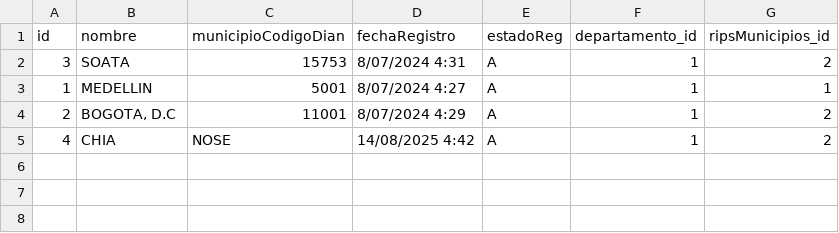
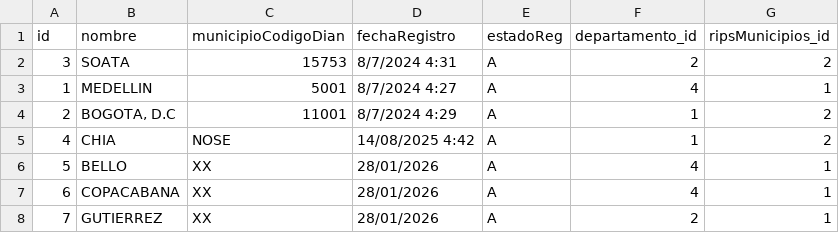
Before and after one commit to albertobernalf/pos7ParticionadoLienzo, a CSV file: vulner/CargueInicial/Municipios.csv, drawn as a sheet.

```diff
--- a/vulner/CargueInicial/Municipios.csv
+++ b/vulner/CargueInicial/Municipios.csv
@@ -1,5 +1,8 @@
 id;nombre;municipioCodigoDian;fechaRegistro;estadoReg;departamento_id;ripsMunicipios_id
-3;SOATA;15753;8/07/2024 4:31;A;1;2
-1;MEDELLIN;5001;8/07/2024 4:27;A;1;1
-2;BOGOTA, D.C;11001;8/07/2024 4:29;A;1;2
+3;SOATA;15753;8/7/2024 4:31;A;2;2
+1;MEDELLIN;5001;8/7/2024 4:27;A;4;1
+2;"BOGOTA, D.C";11001;8/7/2024 4:29;A;1;2
 4;CHIA;NOSE;14/08/2025 4:42;A;1;2
+5;BELLO;XX;28/01/2026;A;4;1
+6;COPACABANA;XX;28/01/2026;A;4;1
+7;GUTIERREZ;XX;28/01/2026;A;2;1
```
Also changed, not shown: vulner/CargueInicial/Localidades.csv, 6 other files.
